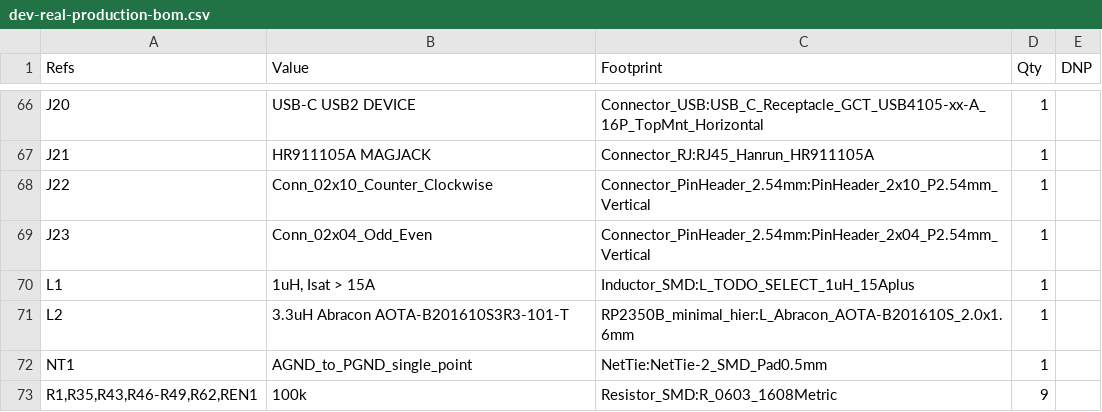
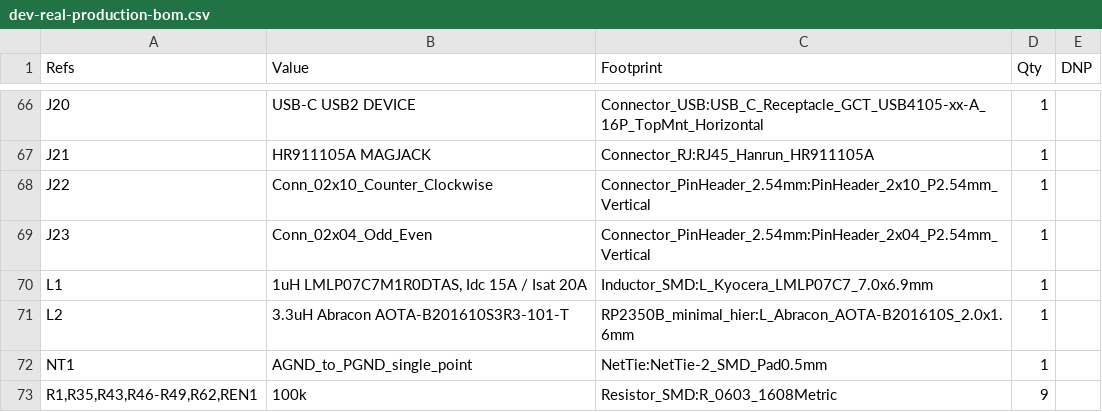
Before and after one commit to iamdarshg/dev-board, a CSV file: dev-real-production-fab/dev-real-production-bom.csv, drawn as a sheet; only a part is shown, gaps mark what is left out.

```diff
--- a/dev-real-production-fab/dev-real-production-bom.csv
+++ b/dev-real-production-fab/dev-real-production-bom.csv
@@ -69,3 +69,3 @@
 "J23","Conn_02x04_Odd_Even","Connector_PinHeader_2.54mm:PinHeader_2x04_P2.54mm_Vertical","1",""
-"L1","1uH, Isat > 15A","Inductor_SMD:L_TODO_SELECT_1uH_15Aplus","1",""
+"L1","1uH LMLP07C7M1R0DTAS, Idc 15A / Isat 20A","Inductor_SMD:L_Kyocera_LMLP07C7_7.0x6.9mm","1",""
 "L2","3.3uH Abracon AOTA-B201610S3R3-101-T","RP2350B_minimal_hier:L_Abracon_AOTA-B201610S_2.0x1.6mm","1",""
```
Also changed, not shown: 4 other files.
